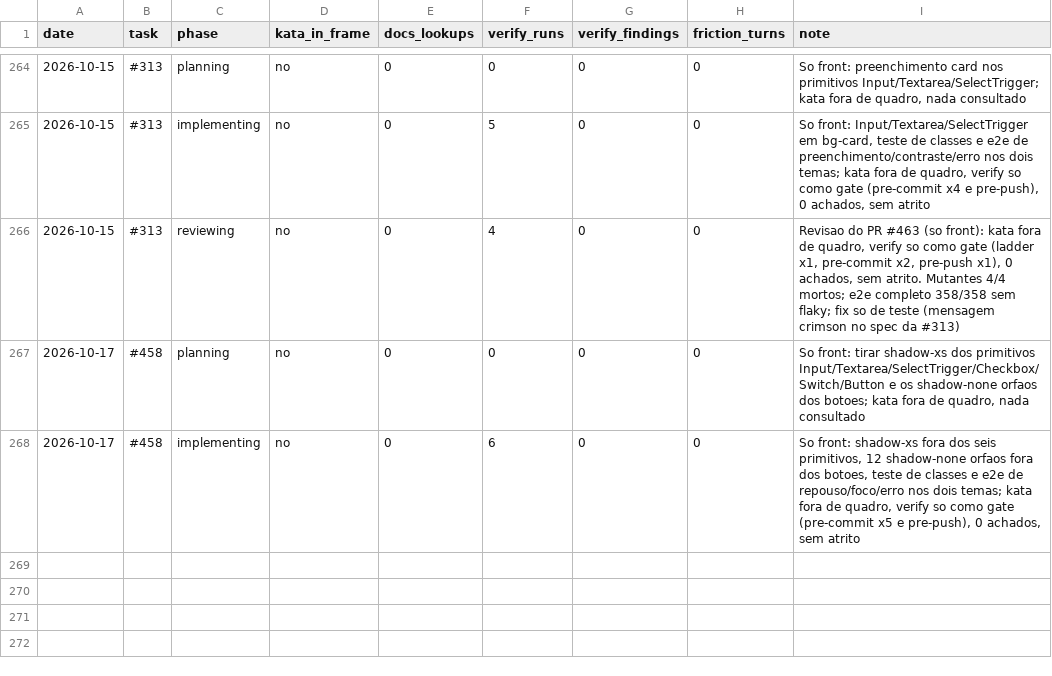
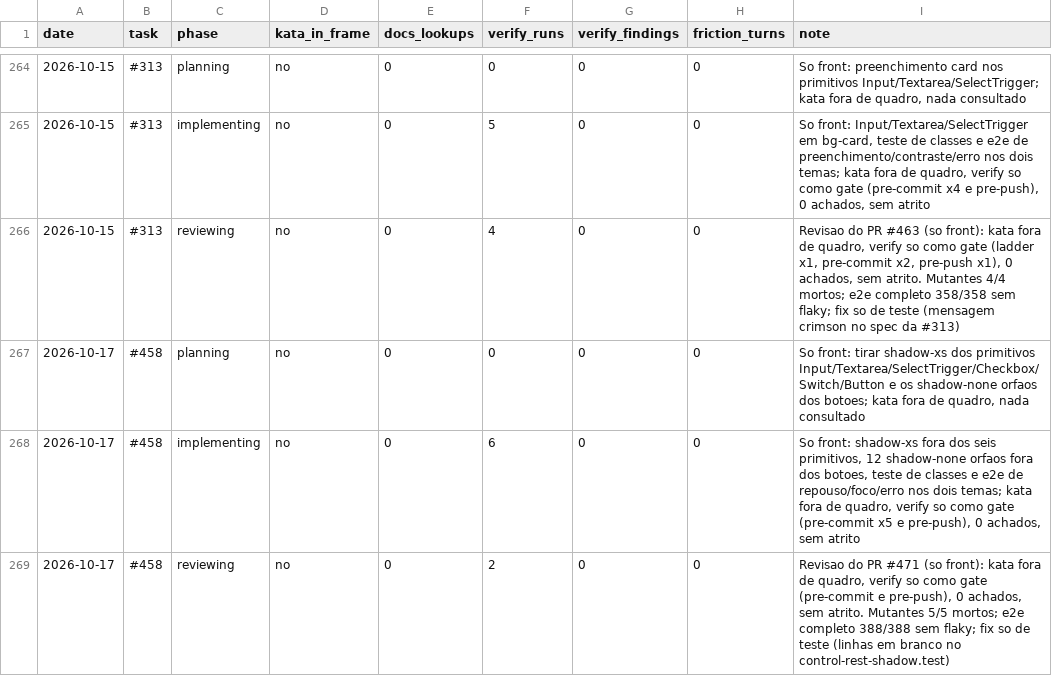
Before and after one commit to guicassol8/kumite, a CSV file: kata-feedback/LEDGER.csv, drawn as a sheet; only a part is shown, gaps mark what is left out; the diff names each change by its address in the sheet, - before the commit and + after, or states it on an @@ line.

```diff
--- a/kata-feedback/LEDGER.csv
+++ b/kata-feedback/LEDGER.csv
+row 269: 2026-10-17 | #458 | reviewing | no | 0 | 2 | 0 | 0 | Revisao do PR #471 (so front): kata fora de quadro, verify so como gate (pre-commit e pre-push), 0 achados, sem atrito. Mutantes 5/5 mortos; e2e completo 388/388 sem flaky; fix so de teste (linhas em branco no control-rest-shadow.test)
```
